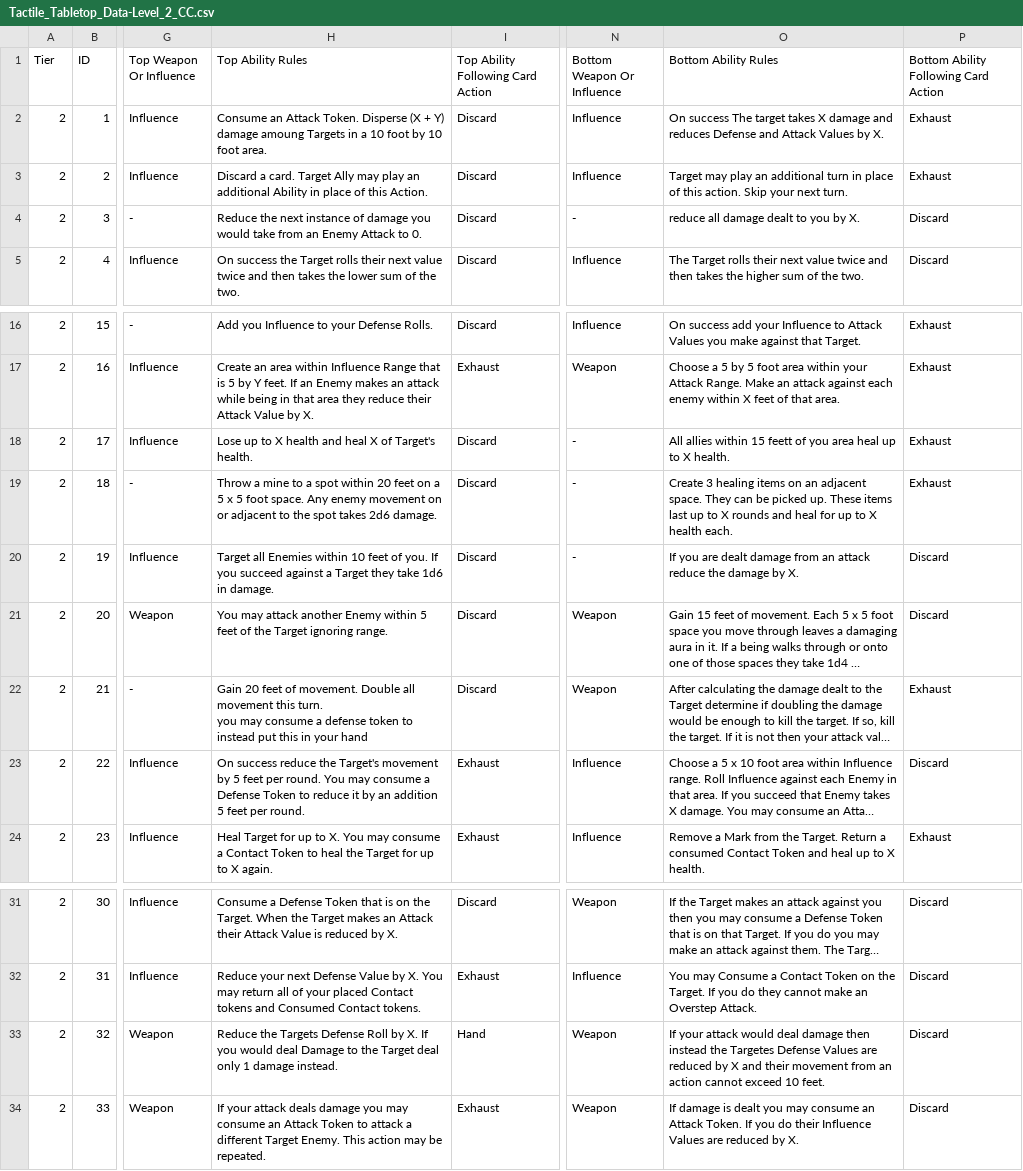
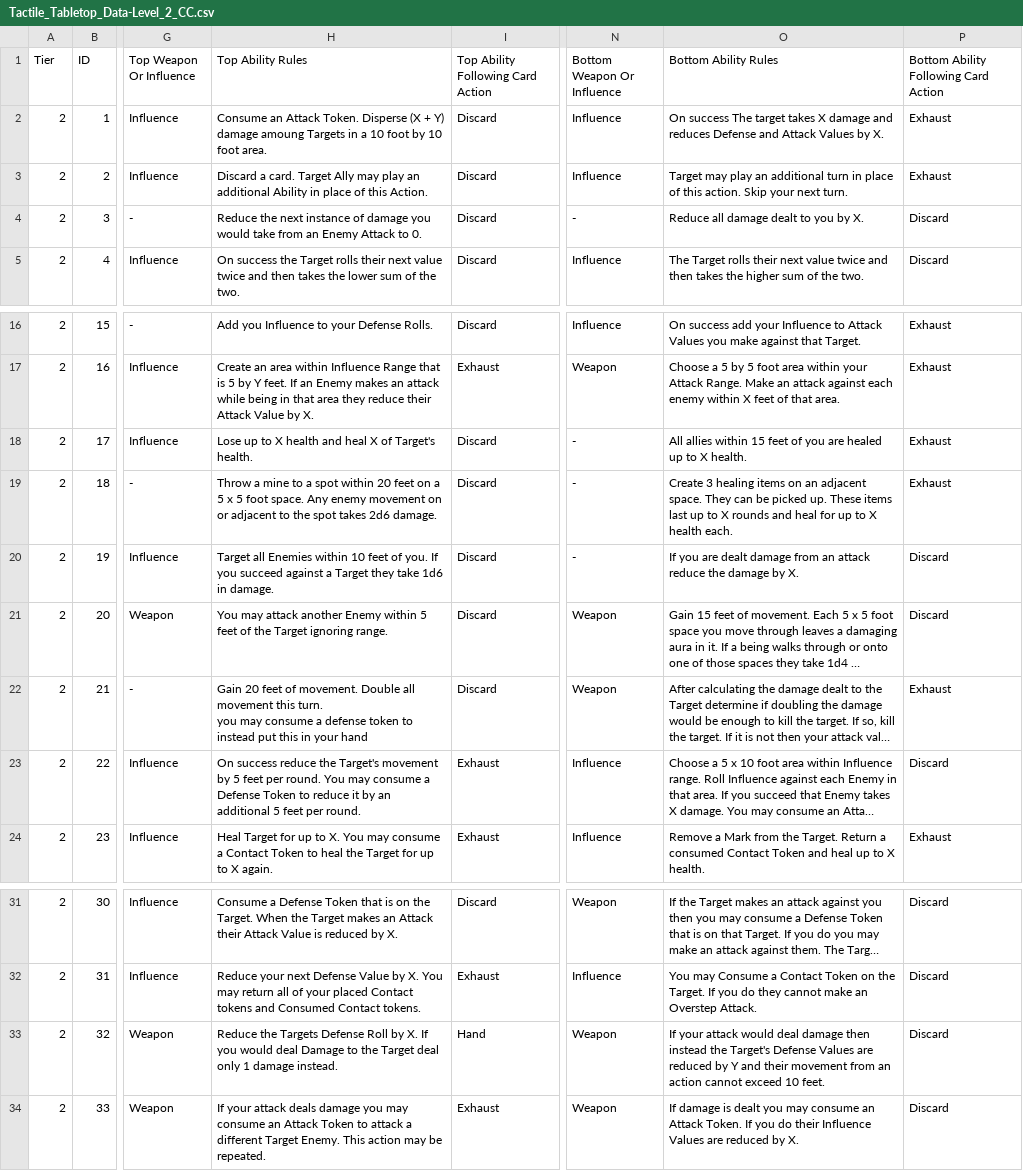
Before and after one commit to SirPinkleton/TableTopRolePlaying_Squib, a CSV file: tactile_tabletop/Character Cards/Tactile_Tabletop_Data-Level_2_CC.csv, drawn as a sheet; only a part is shown, gaps mark what is left out; long unchanged cells end in …; the diff names each change by its address in the sheet, - before the commit and + after, or states it on an @@ line.

Commit message:
made all the tweaks, except to the 'reduce your defence' ones, ongoing discussion

```diff
--- a/tactile_tabletop/Character Cards/Tactile_Tabletop_Data-Level_2_CC.csv
+++ b/tactile_tabletop/Character Cards/Tactile_Tabletop_Data-Level_2_CC.csv
-O4 (Bottom Ability Rules): reduce all damage dealt to you by X.
+O4 (Bottom Ability Rules): Reduce all damage dealt to you by X.
-O18 (Bottom Ability Rules): …within 15 feett of you area heal up to…
+O18 (Bottom Ability Rules): …within 15 feet of you are healed up to…
-H23 (Top Ability Rules): …by an addition 5 feet…
+H23 (Top Ability Rules): …by an additional 5 feet…
-O33 (Bottom Ability Rules): …instead the Targetes Defense Values are reduced by X and their…
+O33 (Bottom Ability Rules): …instead the Target's Defense Values are reduced by Y and their…
```
